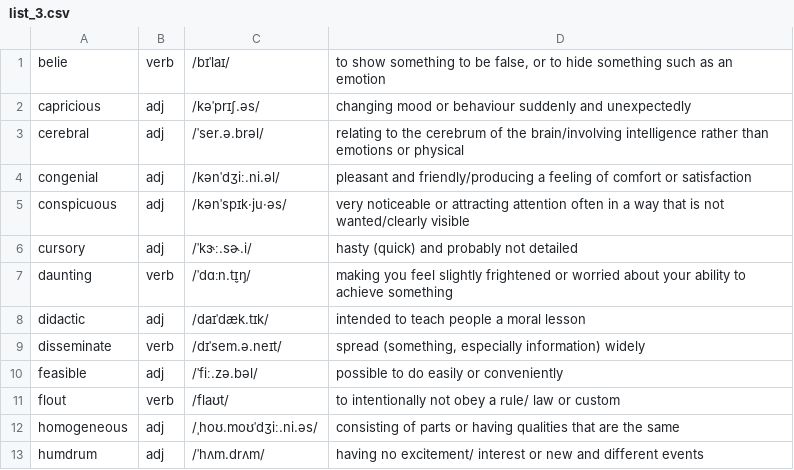
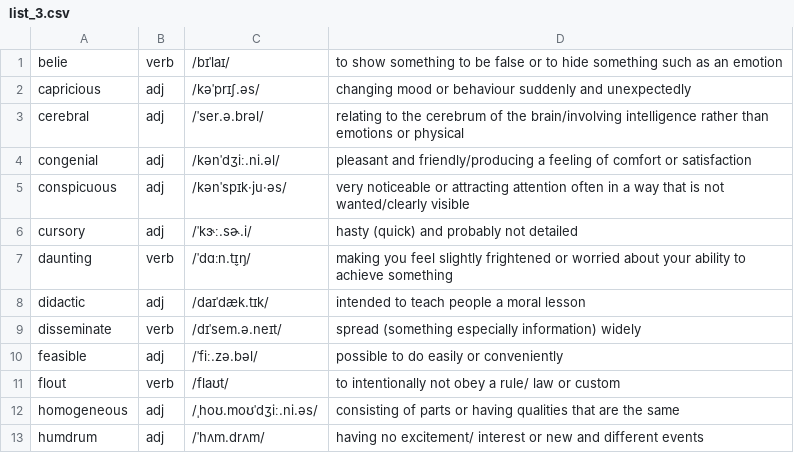
Before and after one commit to tphuongvo/vocabulary_learning, a CSV file: list_3.csv, drawn as a sheet; only a part is shown.

Commit message:
add vocab list 3

```diff
--- a/list_3.csv
+++ b/list_3.csv
@@ -1,2 +1,2 @@
-belie,verb,/bɪˈlaɪ/,"to show something to be false, or to hide something such as an emotion"
+belie,verb,/bɪˈlaɪ/,"to show something to be false or to hide something such as an emotion"
 capricious,adj,/kəˈprɪʃ.əs/,changing mood or behaviour suddenly and unexpectedly
@@ -8,3 +8,3 @@ daunting,verb,/ˈdɑːn.t̬ɪŋ/,making you feel slightly frightened or worried
 didactic,adj,/daɪˈdæk.tɪk/,intended to teach people a moral lesson
-disseminate,verb,/dɪˈsem.ə.neɪt/,"spread (something, especially information) widely"
+disseminate,verb,/dɪˈsem.ə.neɪt/,"spread (something especially information) widely"
 feasible,adj,/ˈfiː.zə.bəl/,possible to do easily or conveniently
```
